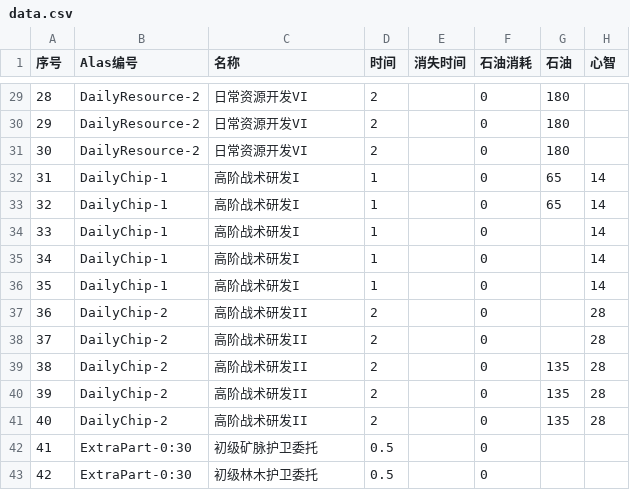
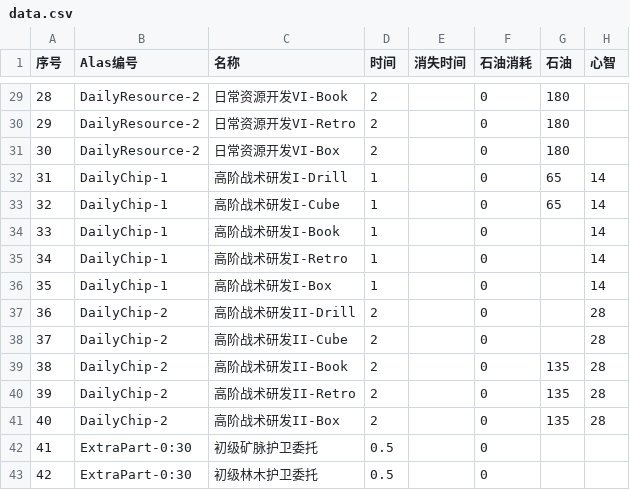
Before and after one commit to Zuosizhu/AzurLaneCommissionSimulator, a CSV file: CommissionSimulator/data.csv, drawn as a sheet; only a part is shown, gaps mark what is left out; the diff covers the shown part only; the diff names each change by its address in the sheet, - before the commit and + after, or states it on an @@ line.

```diff
--- a/CommissionSimulator/data.csv
+++ b/CommissionSimulator/data.csv
-C29 (名称): 日常资源开发VI
+C29 (名称): 日常资源开发VI-Book
-C30 (名称): 日常资源开发VI
+C30 (名称): 日常资源开发VI-Retro
-C31 (名称): 日常资源开发VI
+C31 (名称): 日常资源开发VI-Box
-C32 (名称): 高阶战术研发I
+C32 (名称): 高阶战术研发I-Drill
-C33 (名称): 高阶战术研发I
+C33 (名称): 高阶战术研发I-Cube
-C34 (名称): 高阶战术研发I
+C34 (名称): 高阶战术研发I-Book
-C35 (名称): 高阶战术研发I
+C35 (名称): 高阶战术研发I-Retro
-C36 (名称): 高阶战术研发I
+C36 (名称): 高阶战术研发I-Box
-C37 (名称): 高阶战术研发II
+C37 (名称): 高阶战术研发II-Drill
-C38 (名称): 高阶战术研发II
+C38 (名称): 高阶战术研发II-Cube
-C39 (名称): 高阶战术研发II
+C39 (名称): 高阶战术研发II-Book
-C40 (名称): 高阶战术研发II
+C40 (名称): 高阶战术研发II-Retro
-C41 (名称): 高阶战术研发II
+C41 (名称): 高阶战术研发II-Box
```
Also changed, not shown: 27 edited cells elsewhere in this file, 3 other files.
